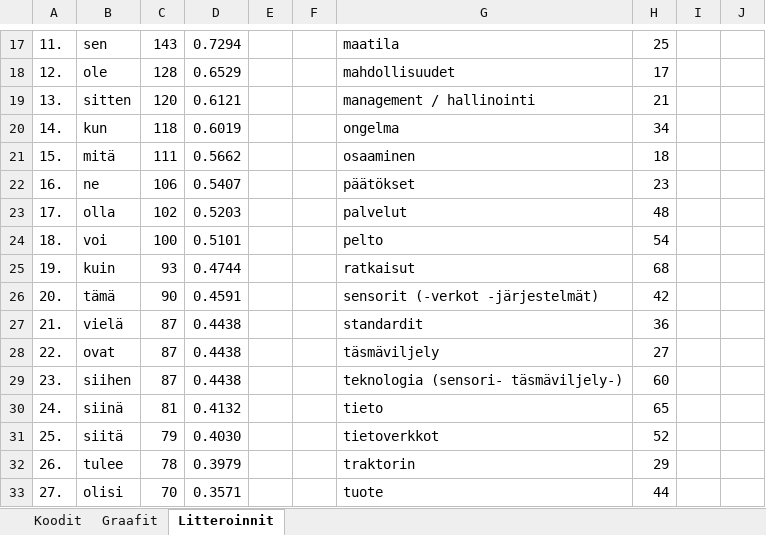
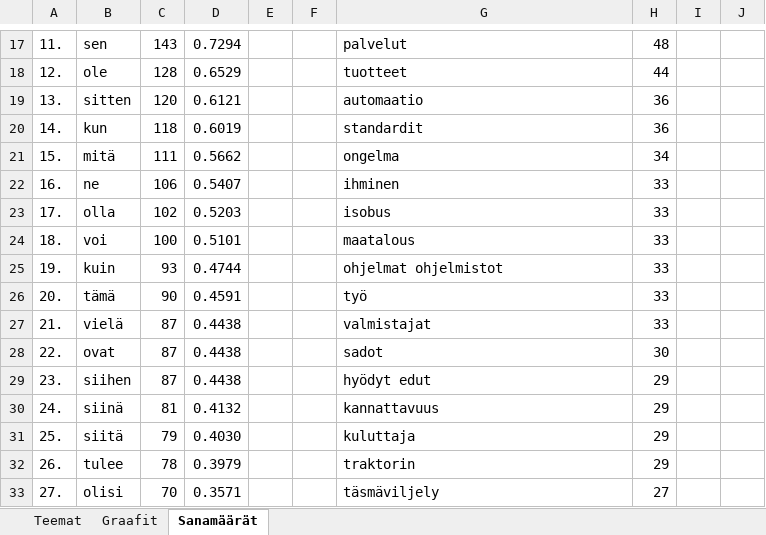
Before and after one commit to tpolvinen/Agri, an Excel workbook: Other_Notes/Koodit copy.xlsx, sheet Sanamäärät, drawn as a sheet; only a part is shown, gaps mark what is left out; values as stored, in another font and other column widths than the file's, no cell formats; charts and pictures not drawn; the diff covers the shown part only; the diff names each change by its address in the sheet, - before the commit and + after, or states it on an @@ line.

Commit message:
Statistics drafting in Koodit copy.xlsx

```diff
--- a/Other_Notes/Koodit copy.xlsx (sheet Sanamäärät)
+++ b/Other_Notes/Koodit copy.xlsx (sheet Sanamäärät)
-sheet tab: Koodit
+sheet tab: Teemat
-sheet tab: Litteroinnit
+sheet tab: Sanamäärät
-G17: maatila
+G17: palvelut
-H17: 25
+H17: 48
-G18: mahdollisuudet
+G18: tuotteet
-H18: 17
+H18: 44
-G19: management / hallinointi
+G19: automaatio
-H19: 21
+H19: 36
-G20: ongelma
+G20: standardit
-H20: 34
+H20: 36
-G21: osaaminen
+G21: ongelma
-H21: 18
+H21: 34
-G22: päätökset
+G22: ihminen
-H22: 23
+H22: 33
-G23: palvelut
+G23: isobus
-H23: 48
+H23: 33
-G24: pelto
+G24: maatalous
-H24: 54
+H24: 33
-G25: ratkaisut
+G25: ohjelmat ohjelmistot
-H25: 68
+H25: 33
-G26: sensorit (-verkot -järjestelmät)
+G26: työ
-H26: 42
+H26: 33
-G27: standardit
+G27: valmistajat
-H27: 36
+H27: 33
-G28: täsmäviljely
+G28: sadot
-H28: 27
+H28: 30
-G29: teknologia (sensori- täsmäviljely-)
+G29: hyödyt edut
-H29: 60
+H29: 29
-G30: tieto
+G30: kannattavuus
-H30: 65
+H30: 29
-G31: tietoverkkot
+G31: kuluttaja
-H31: 52
+H31: 29
-G33: tuote
+G33: täsmäviljely
-H33: 44
+H33: 27
```
Also changed, not shown: 2 added rows, 2 removed rows and 393 edited cells elsewhere in this sheet, sheet Teemat, cell formats, formulas that keep their value, charts or pictures, 1 other file.
